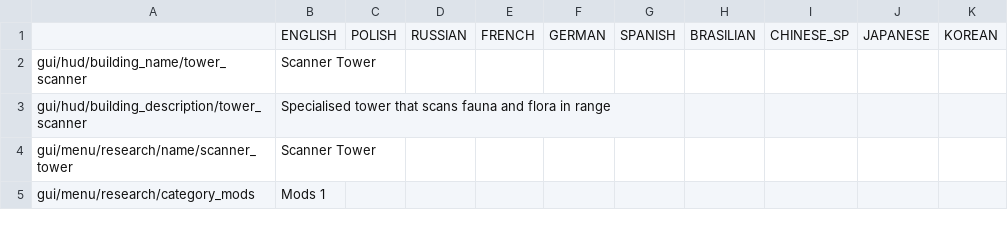
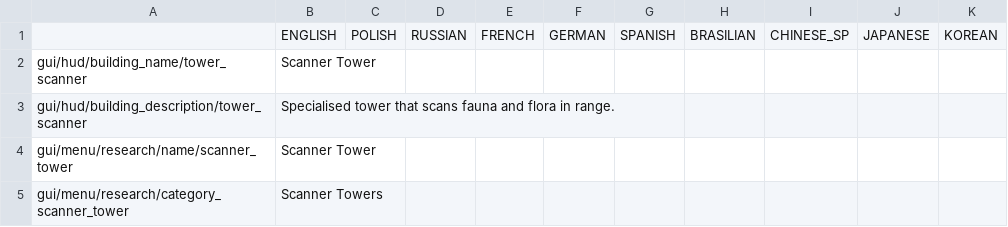
Before and after one commit to PonomarevDmitry/RiftbreakersMods, a CSV file: Scanner Tower/gui/Scanner_Tower_mod_localizations.csv, drawn as a sheet.

Commit message:
Scanner Tower. Renaming research tree.

```diff
--- a/Scanner Tower/gui/Scanner_Tower_mod_localizations.csv
+++ b/Scanner Tower/gui/Scanner_Tower_mod_localizations.csv
@@ -2,4 +2,4 @@
 gui/hud/building_name/tower_scanner;Scanner Tower;;;;;;;;;
-gui/hud/building_description/tower_scanner;Specialised tower that scans fauna and flora in range;;;;;;;;;
+gui/hud/building_description/tower_scanner;Specialised tower that scans fauna and flora in range.;;;;;;;;;
 gui/menu/research/name/scanner_tower;Scanner Tower;;;;;;;;;
-gui/menu/research/category_mods;Mods 1;;;;;;;;;
+gui/menu/research/category_scanner_tower;Scanner Towers;;;;;;;;;
```
Also changed, not shown: 2 other files.
